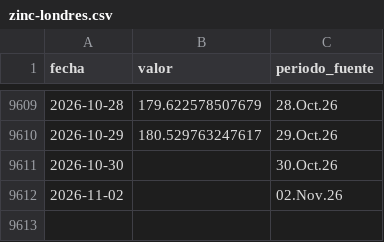
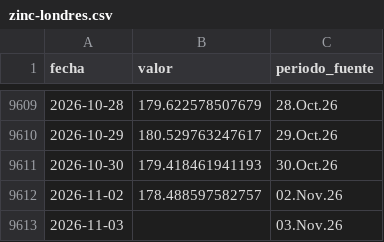
Before and after one commit to LizethRiveros/snapshot-peru, a CSV file: data/bcrp/zinc-londres.csv, drawn as a sheet; only a part is shown, gaps mark what is left out.

```diff
--- a/data/bcrp/zinc-londres.csv
+++ b/data/bcrp/zinc-londres.csv
@@ -9610,3 +9610,4 @@ fecha,valor,periodo_fuente
 2026-10-29,180.529763247617,29.Oct.26
-2026-10-30,,30.Oct.26
-2026-11-02,,02.Nov.26
+2026-10-30,179.418461941193,30.Oct.26
+2026-11-02,178.488597582757,02.Nov.26
+2026-11-03,,03.Nov.26
```
Also changed, not shown: data/bcrp/cobre-londres.csv, data/bcrp/oro-londres.csv, 7 other files.
